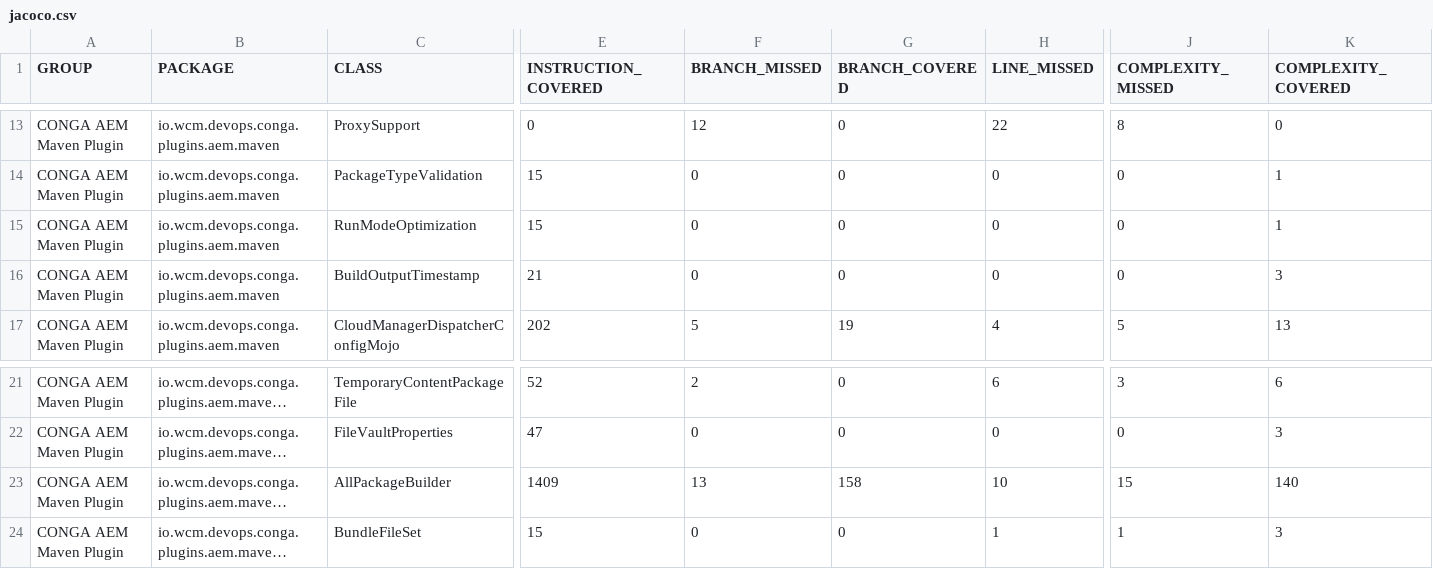
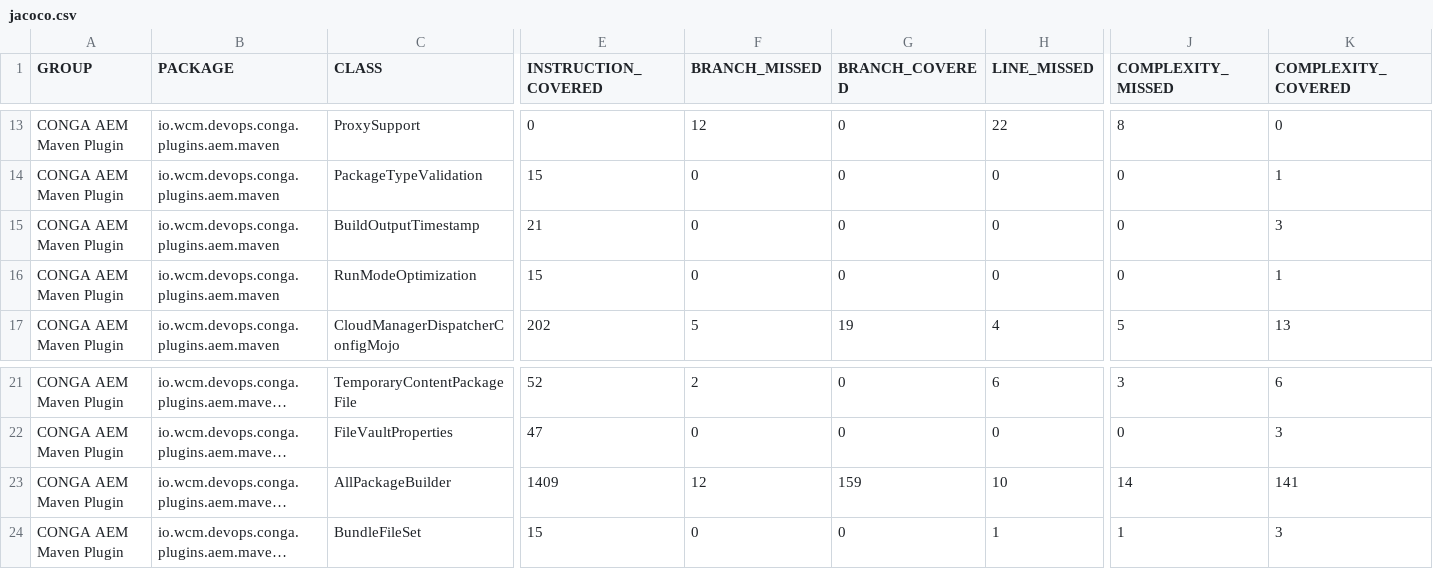
Before and after one commit to wcm-io-devops/wcm-io-devops.github.io, a CSV file: conga/plugins/aem/tooling/conga-aem-maven-plugin/jacoco/jacoco.csv, drawn as a sheet; only a part is shown, gaps mark what is left out; long unchanged cells end in …; the diff names each change by its address in the sheet, - before the commit and + after, or states it on an @@ line.

```diff
--- a/conga/plugins/aem/tooling/conga-aem-maven-plugin/jacoco/jacoco.csv
+++ b/conga/plugins/aem/tooling/conga-aem-maven-plugin/jacoco/jacoco.csv
@@ row 16 moved to row 15: CONGA AEM Maven Plugin @@
-F23 (BRANCH_MISSED): 13
+F23 (BRANCH_MISSED): 12
-G23 (BRANCH_COVERED): 158
+G23 (BRANCH_COVERED): 159
-J23 (COMPLEXITY_MISSED): 15
+J23 (COMPLEXITY_MISSED): 14
-K23 (COMPLEXITY_COVERED): 140
+K23 (COMPLEXITY_COVERED): 141
```
Also changed, not shown: conga/plugins/aem/conga-aem-plugin/jacoco-unit/jacoco.csv, conga/plugins/aem/conga-aem-plugin/jacoco/jacoco.csv, 47 other files.
